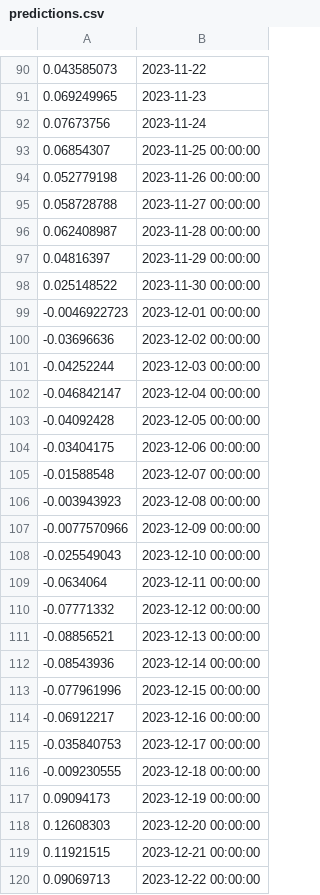
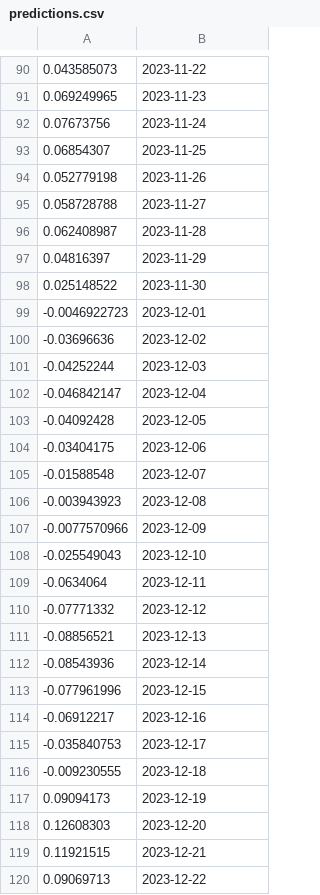
Before and after one commit to szymonsm/wjbvouvow480f2cwuvbog0, a CSV file: BTC-USD/predictions.csv, drawn as a sheet; only a part is shown, gaps mark what is left out; the diff covers the shown part only; the diff names each change by its address in the sheet, - before the commit and + after, or states it on an @@ line.

```diff
--- a/BTC-USD/predictions.csv
+++ b/BTC-USD/predictions.csv
-B93: 2023-11-25 00:00:00
+B93: 2023-11-25
-B94: 2023-11-26 00:00:00
+B94: 2023-11-26
-B95: 2023-11-27 00:00:00
+B95: 2023-11-27
-B96: 2023-11-28 00:00:00
+B96: 2023-11-28
-B97: 2023-11-29 00:00:00
+B97: 2023-11-29
-B98: 2023-11-30 00:00:00
+B98: 2023-11-30
-B99: 2023-12-01 00:00:00
+B99: 2023-12-01
-B100: 2023-12-02 00:00:00
+B100: 2023-12-02
-B101: 2023-12-03 00:00:00
+B101: 2023-12-03
-B102: 2023-12-04 00:00:00
+B102: 2023-12-04
-B103: 2023-12-05 00:00:00
+B103: 2023-12-05
-B104: 2023-12-06 00:00:00
+B104: 2023-12-06
-B105: 2023-12-07 00:00:00
+B105: 2023-12-07
-B106: 2023-12-08 00:00:00
+B106: 2023-12-08
-B107: 2023-12-09 00:00:00
+B107: 2023-12-09
-B108: 2023-12-10 00:00:00
+B108: 2023-12-10
-B109: 2023-12-11 00:00:00
+B109: 2023-12-11
-B110: 2023-12-12 00:00:00
+B110: 2023-12-12
-B111: 2023-12-13 00:00:00
+B111: 2023-12-13
-B112: 2023-12-14 00:00:00
+B112: 2023-12-14
-B113: 2023-12-15 00:00:00
+B113: 2023-12-15
-B114: 2023-12-16 00:00:00
+B114: 2023-12-16
-B115: 2023-12-17 00:00:00
+B115: 2023-12-17
-B116: 2023-12-18 00:00:00
+B116: 2023-12-18
-B117: 2023-12-19 00:00:00
+B117: 2023-12-19
-B118: 2023-12-20 00:00:00
+B118: 2023-12-20
-B119: 2023-12-21 00:00:00
+B119: 2023-12-21
-B120: 2023-12-22 00:00:00
+B120: 2023-12-22
```
Also changed, not shown: 14 added rows, 1 removed row and 11 edited cells elsewhere in this file.
